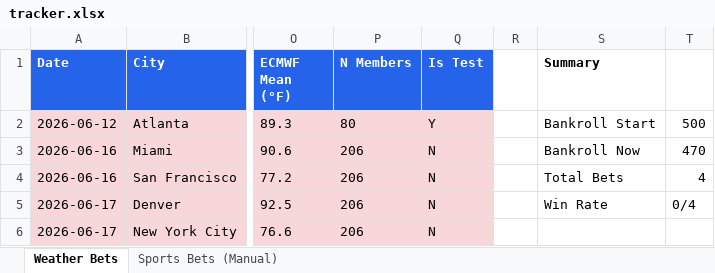
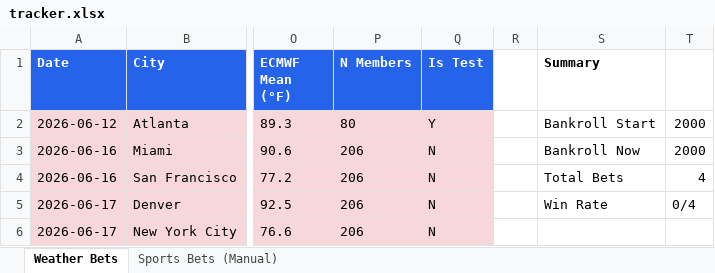
Before and after one commit to user-kv/polymarket-desk, an Excel workbook: papertrader/tracker.xlsx, sheet Weather Bets, drawn as a sheet; only a part is shown, gaps mark what is left out; values as stored, in another font and other column widths than the file's, no borders; the diff names each change by its address in the sheet, - before the commit and + after, or states it on an @@ line.

```diff
--- a/papertrader/tracker.xlsx (sheet Weather Bets)
+++ b/papertrader/tracker.xlsx (sheet Weather Bets)
-T2: 500
+T2: 2000
-T3: 470
+T3: 2000
```
Also changed, not shown: 13 other files.
